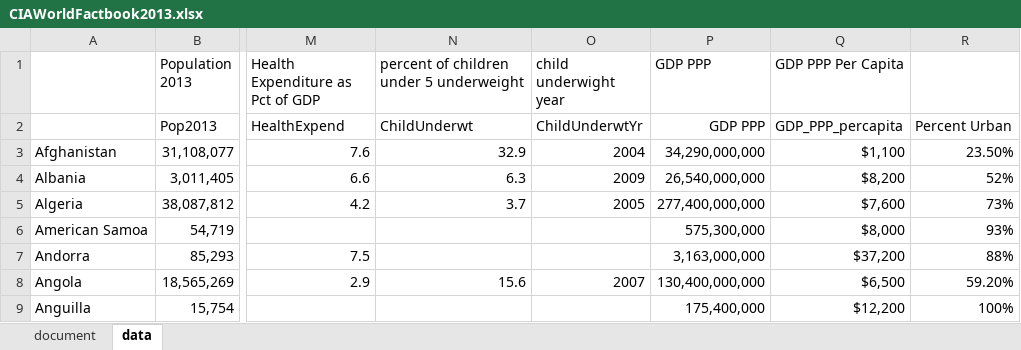
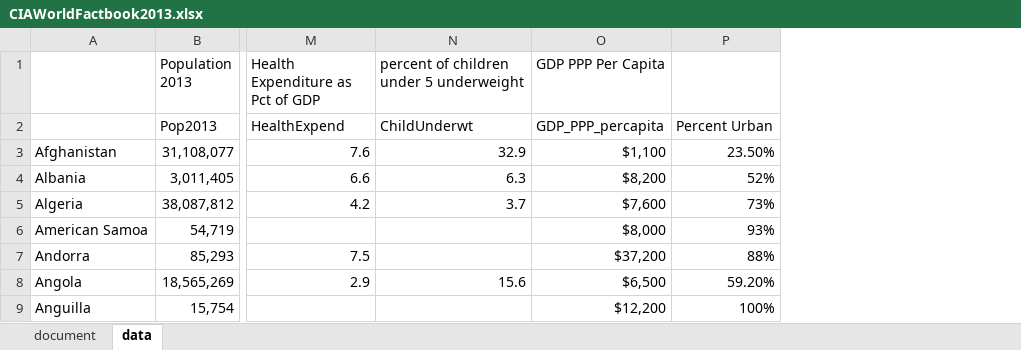
Before and after one commit to howarder/ST_437_Data_Viz, an Excel workbook: Assets/Datasets/CIAWorldFactbook2013.xlsx, sheet data, drawn as a sheet; only a part is shown, gaps mark what is left out; values as stored, in another font and other column widths than the file's, no borders; the diff names each change by its address in the sheet, - before the commit and + after, or states it on an @@ line.

```diff
--- a/Assets/Datasets/CIAWorldFactbook2013.xlsx (sheet data)
+++ b/Assets/Datasets/CIAWorldFactbook2013.xlsx (sheet data)
-column O (child underwight year), rows 2-8: ChildUnderwtYr | 2004 | 2009 | 2005 |  |  | 2007
-column P (GDP PPP), rows 2-9: GDP PPP | 34,290,000,000 | 26,540,000,000 | 277,400,000,000 | 575,300,000 | 3,163,000,000 | 130,400,000,000 | 175,400,000
```
Also changed, not shown: 5 other files.
